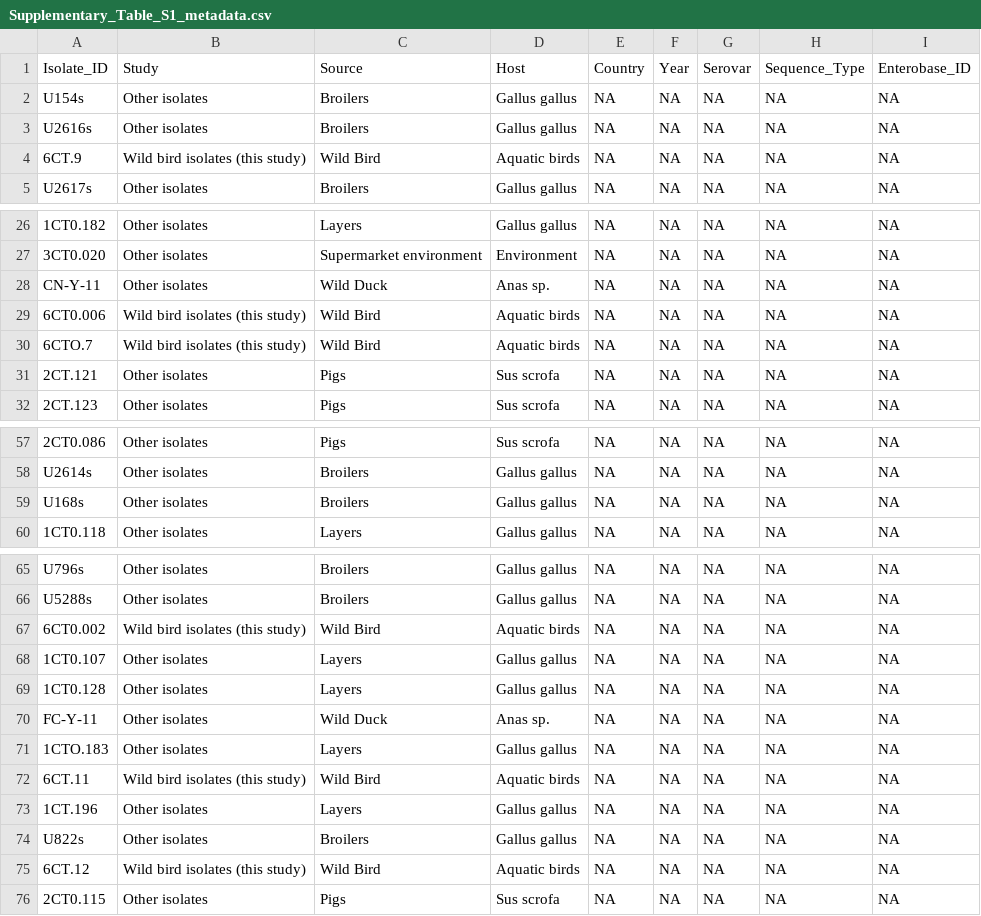
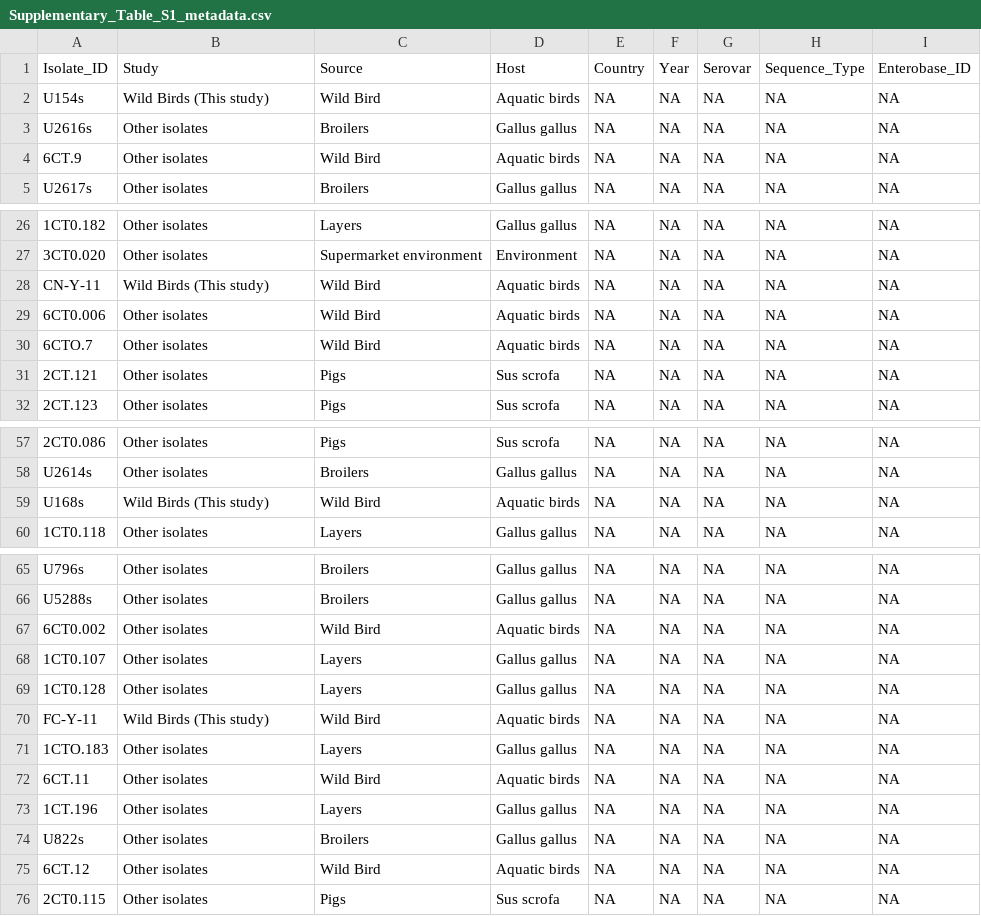
Before and after one commit to Nivia-L/Salmonella_wild_birds_workflow, a CSV file: Data/Supplementary_Table_S1_metadata.csv, drawn as a sheet; only a part is shown, gaps mark what is left out; the diff covers the shown part only.

```diff
--- a/Data/Supplementary_Table_S1_metadata.csv
+++ b/Data/Supplementary_Table_S1_metadata.csv
@@ -1,2 +1,2 @@
 "Isolate_ID","Study","Source","Host","Country","Year","Serovar","Sequence_Type","Enterobase_ID"
-"U154s","Other isolates","Broilers","Gallus gallus",NA,NA,NA,NA,NA
+"U154s","Wild Birds (This study)","Wild Bird","Aquatic birds","NA","NA","NA","NA","NA"
@@ -4 +4 @@
-"6CT.9","Wild bird isolates (this study)","Wild Bird","Aquatic birds",NA,NA,NA,NA,NA
+"6CT.9","Other isolates","Wild Bird","Aquatic birds","NA","NA","NA","NA","NA"
@@ -28,3 +28,3 @@
-"CN-Y-11","Other isolates","Wild Duck","Anas sp.",NA,NA,NA,NA,NA
-"6CT0.006","Wild bird isolates (this study)","Wild Bird","Aquatic birds",NA,NA,NA,NA,NA
-"6CTO.7","Wild bird isolates (this study)","Wild Bird","Aquatic birds",NA,NA,NA,NA,NA
+"CN-Y-11","Wild Birds (This study)","Wild Bird","Aquatic birds","NA","NA","NA","NA","NA"
+"6CT0.006","Other isolates","Wild Bird","Aquatic birds","NA","NA","NA","NA","NA"
+"6CTO.7","Other isolates","Wild Bird","Aquatic birds","NA","NA","NA","NA","NA"
@@ -59 +59 @@
-"U168s","Other isolates","Broilers","Gallus gallus",NA,NA,NA,NA,NA
+"U168s","Wild Birds (This study)","Wild Bird","Aquatic birds","NA","NA","NA","NA","NA"
@@ -67 +67 @@
-"6CT0.002","Wild bird isolates (this study)","Wild Bird","Aquatic birds",NA,NA,NA,NA,NA
+"6CT0.002","Other isolates","Wild Bird","Aquatic birds","NA","NA","NA","NA","NA"
@@ -70 +70 @@
-"FC-Y-11","Other isolates","Wild Duck","Anas sp.",NA,NA,NA,NA,NA
+"FC-Y-11","Wild Birds (This study)","Wild Bird","Aquatic birds","NA","NA","NA","NA","NA"
@@ -72 +72 @@
-"6CT.11","Wild bird isolates (this study)","Wild Bird","Aquatic birds",NA,NA,NA,NA,NA
+"6CT.11","Other isolates","Wild Bird","Aquatic birds","NA","NA","NA","NA","NA"
@@ -75 +75 @@
-"6CT.12","Wild bird isolates (this study)","Wild Bird","Aquatic birds",NA,NA,NA,NA,NA
+"6CT.12","Other isolates","Wild Bird","Aquatic birds","NA","NA","NA","NA","NA"
```
Also changed, not shown: 1 edited cell elsewhere in this file, 7 other files.
